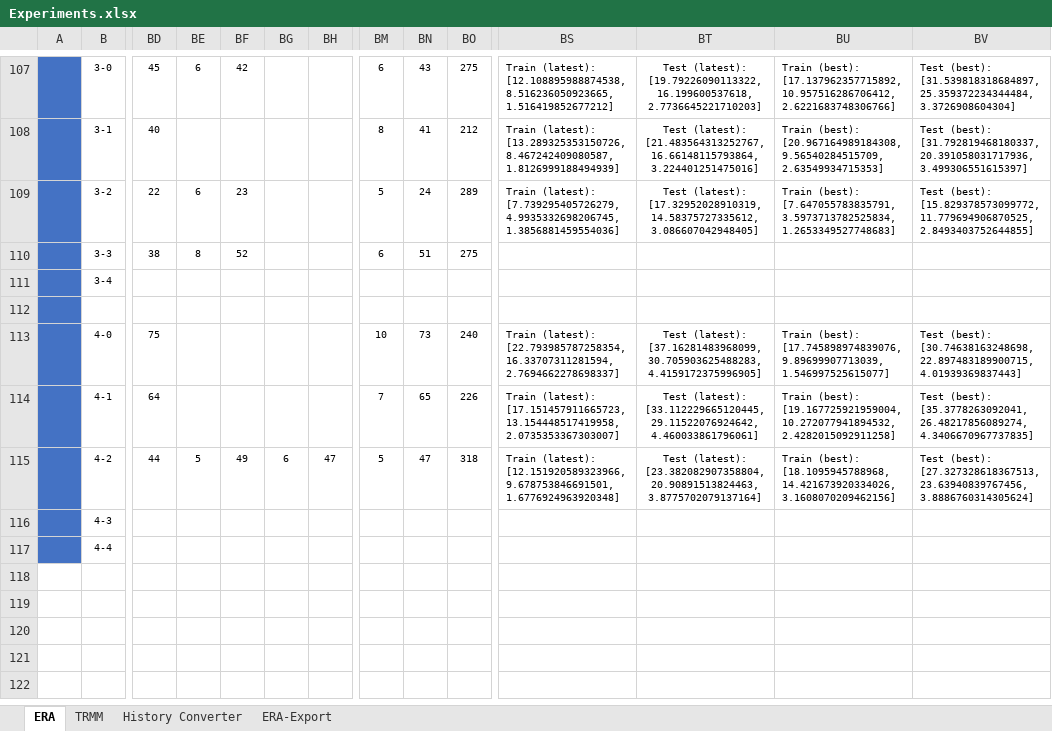
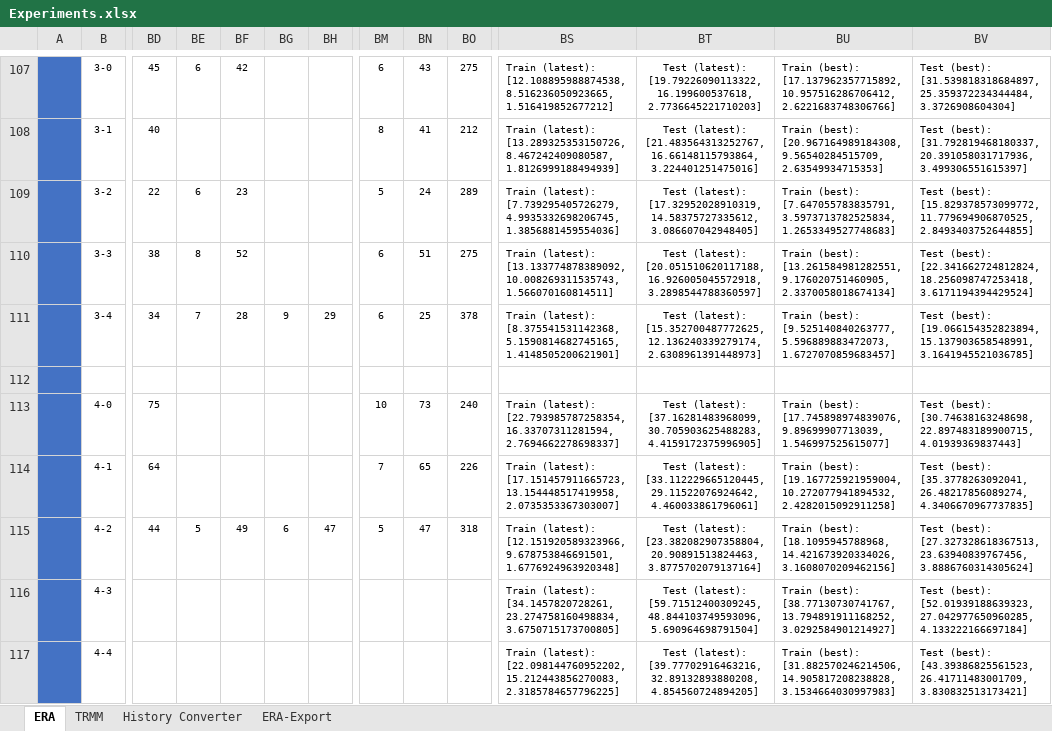
Before and after one commit to rschlaefli/17hs-bsc-thesis-clean, an Excel workbook: thesis/references/Experiments.xlsx, sheet ERA, drawn as a sheet; only a part is shown, gaps mark what is left out; values as stored, in another font and other column widths than the file's, no borders; conditional formats not drawn; removed rows and columns are numbered as before the commit, all else as after; rows hold the shown columns only; the diff names each change by its address in the sheet, - before the commit and + after, or states it on an @@ line.

```diff
--- a/thesis/references/Experiments.xlsx (sheet ERA)
+++ b/thesis/references/Experiments.xlsx (sheet ERA)
-BS110: (empty)
+BS110: Train (latest): [13.133774878389092, 10.008269311535743, 1.566070160814511]
-BT110: (empty)
+BT110: Test (latest): [20.051510620117188, 16.926005045572918, 3.2898544788360597]
-BU110: (empty)
+BU110: Train (best): [13.261584981282551, 9.176020751460905, 2.3370058018674134]
-BV110: (empty)
+BV110: Test (best): [22.341662724812824, 18.256098747253418, 3.6171194394429524]
-row 111:  | 3-4
+row 111:  | 3-4 | 34 | 7 | 28 | 9 | 29 | 6 | 25 | 378 | Train (latest): [8.375541531142368, 5.1590814682745165, 1.4148505200621901] | Test (latest): [15.352700487772625, 12.136240339279174, 2.6308961391448973] | Train (best): [9.525140840263777, 5.596889883472073, 1.6727070859683457] | Test (best): [19.066154352823894, 15.137903658548991, 3.1641945521036785]
-row 116:  | 4-3
-row 117:  | 4-4
+row 116:  | 4-3 |  |  |  |  |  |  |  |  | Train (latest): [34.1457820728261, 23.274758160498834, 3.6750715173700805] | Test (latest): [59.71512400309245, 48.844103749593096, 5.690964698791504] | Train (best): [38.77130730741767, 13.794891911168252, 3.0292584901214927] | Test (best): [52.01939188639323, 27.042977650960285, 4.133222166697184]
+row 117:  | 4-4 |  |  |  |  |  |  |  |  | Train (latest): [22.098144760952202, 15.212443856270083, 2.3185784657796225] | Test (latest): [39.77702916463216, 32.89132893880208, 4.854560724894205] | Train (best): [31.882570246214506, 14.905817208238828, 3.1534664030997983] | Test (best): [43.39386825561523, 26.41711483001709, 3.830832513173421]
```
Also changed, not shown: sheet History Converter, 41 other files.
